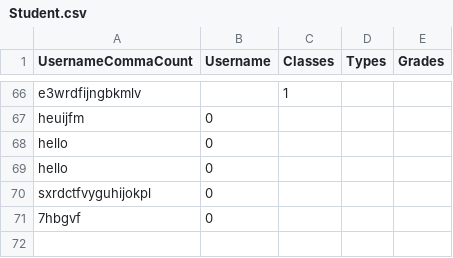
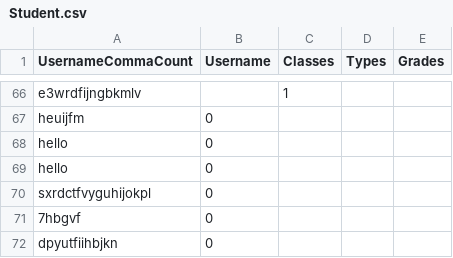
Before and after one commit to Evelina2048/GradeTracker-new, a CSV file: target/classes/main/view/student/Student.csv, drawn as a sheet; only a part is shown, gaps mark what is left out.

```diff
--- a/target/classes/main/view/student/Student.csv
+++ b/target/classes/main/view/student/Student.csv
@@ -71 +71,2 @@ sxrdctfvyguhijokpl,0,
 7hbgvf,0,
+dpyutfiihbjkn,0,
```
Also changed, not shown: src/main/view/student/Student.csv, 6 other files.
